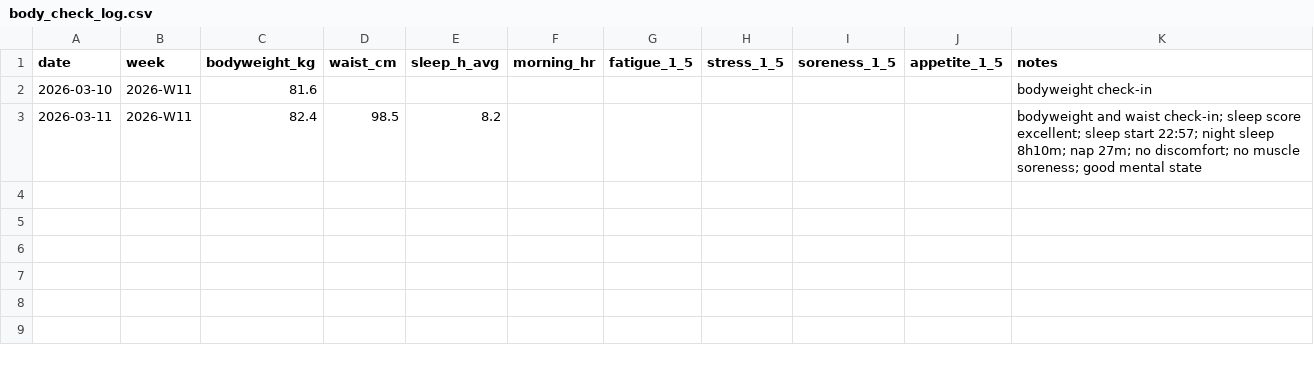
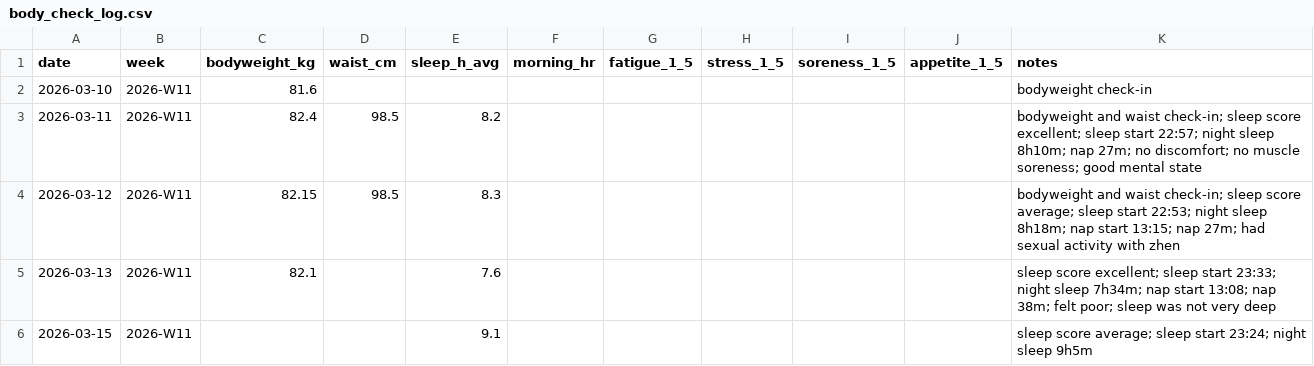
Before and after one commit to XingGaoY/training, a CSV file: training/people/xinggao/data/body_check_log.csv, drawn as a sheet; the diff names each change by its address in the sheet, - before the commit and + after, or states it on an @@ line.

```diff
--- a/training/people/xinggao/data/body_check_log.csv
+++ b/training/people/xinggao/data/body_check_log.csv
+row 4: 2026-03-12 | 2026-W11 | 82.15 | 98.5 | 8.3 |  |  |  |  |  | bodyweight and waist check-in; sleep score average; sleep start 22:53; night sleep 8h18m; nap start 13:15; nap 27m; had sexual activity with zhen
+row 5: 2026-03-13 | 2026-W11 | 82.1 |  | 7.6 |  |  |  |  |  | sleep score excellent; sleep start 23:33; night sleep 7h34m; nap start 13:08; nap 38m; felt poor; sleep was not very deep
+row 6: 2026-03-15 | 2026-W11 |  |  | 9.1 |  |  |  |  |  | sleep score average; sleep start 23:24; night sleep 9h5m
```
Also changed, not shown: training/people/xinggao/data/plan_log.csv, training/people/xinggao/data/run_log.csv, 6 other files.
